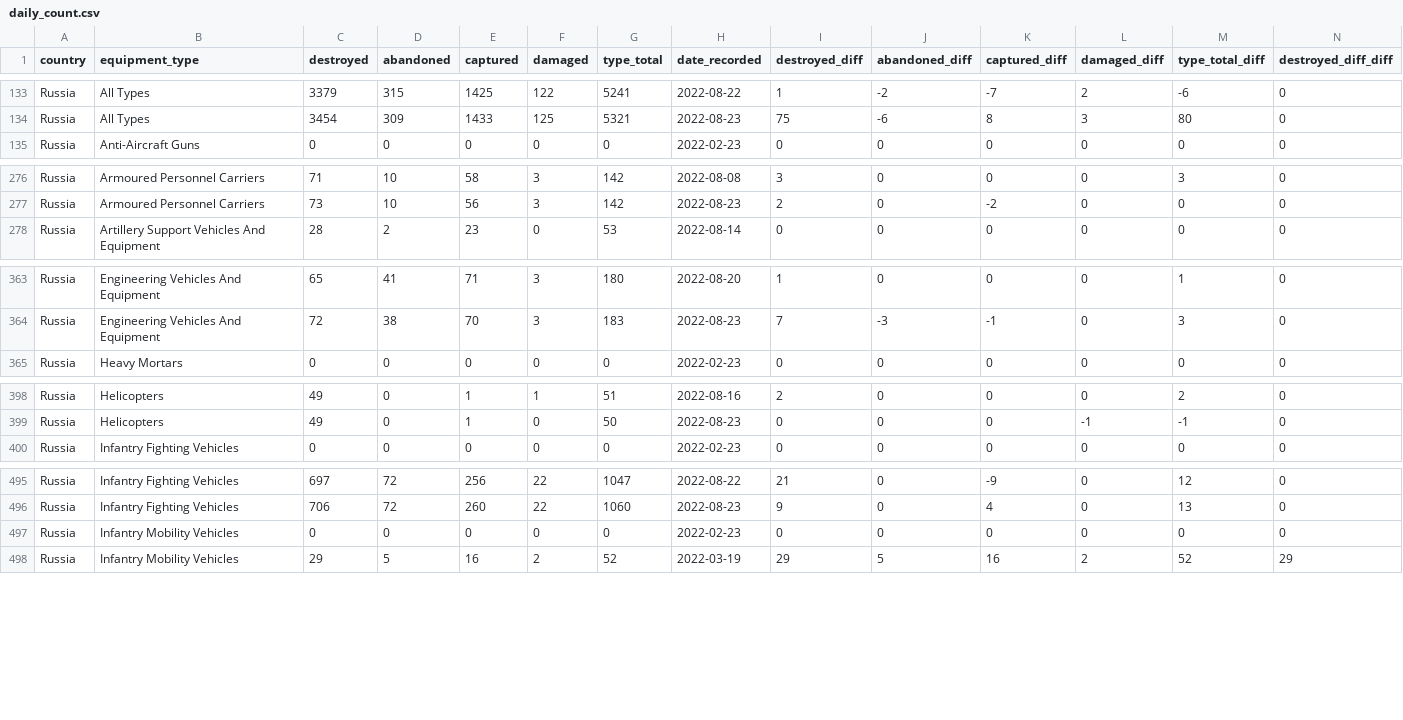
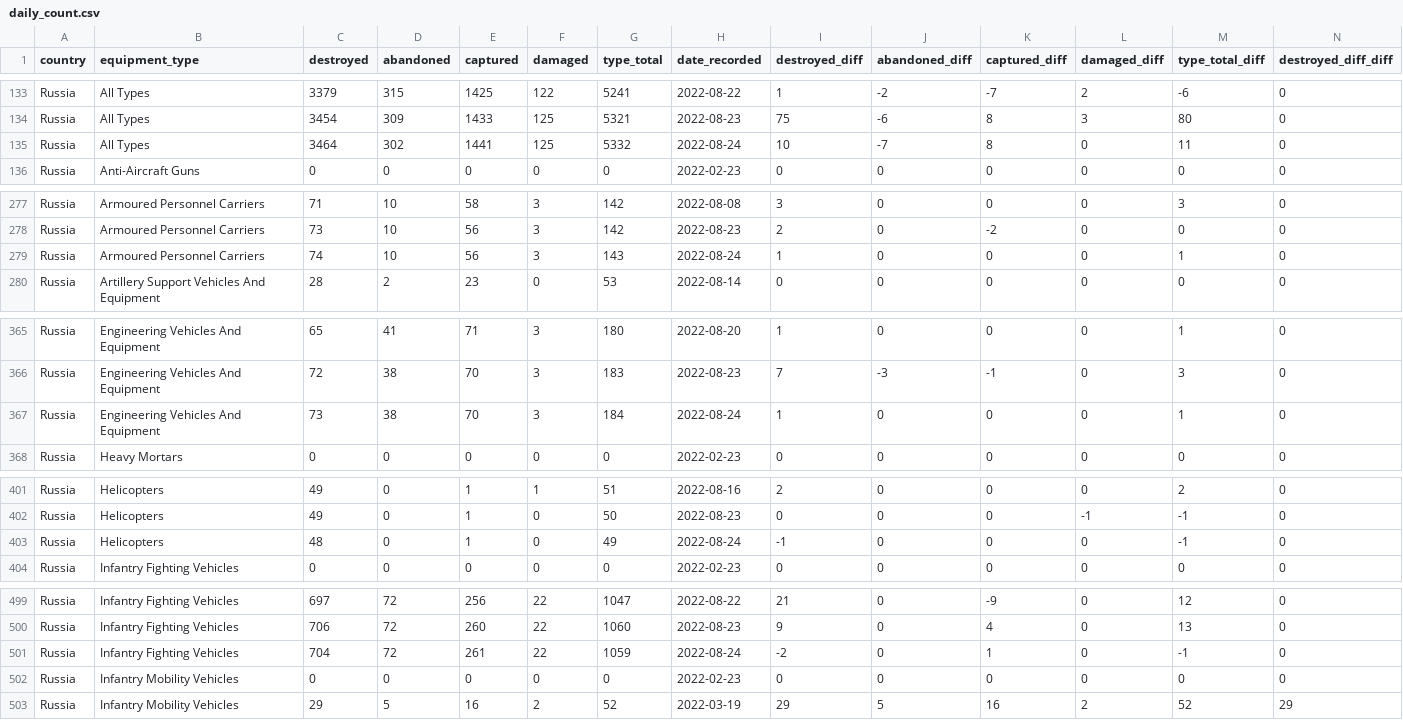
Before and after one commit to scarnecchia/oryx_data, a CSV file: daily_count.csv, drawn as a sheet; only a part is shown, gaps mark what is left out; rows hold the shown columns only; the diff covers the shown part only; the diff names each change by its address in the sheet, - before the commit and + after, or states it on an @@ line.

```diff
--- a/daily_count.csv
+++ b/daily_count.csv
+row 135: Russia | All Types | 3464 | 302 | 1441 | 125 | 5332 | 2022-08-24 | 10 | -7 | 8 | 0 | 11 | 0
+row 279: Russia | Armoured Personnel Carriers | 74 | 10 | 56 | 3 | 143 | 2022-08-24 | 1 | 0 | 0 | 0 | 1 | 0
+row 367: Russia | Engineering Vehicles And Equipment | 73 | 38 | 70 | 3 | 184 | 2022-08-24 | 1 | 0 | 0 | 0 | 1 | 0
+row 403: Russia | Helicopters | 48 | 0 | 1 | 0 | 49 | 2022-08-24 | -1 | 0 | 0 | 0 | -1 | 0
+row 501: Russia | Infantry Fighting Vehicles | 704 | 72 | 261 | 22 | 1059 | 2022-08-24 | -2 | 0 | 1 | 0 | -1 | 0
```
Also changed, not shown: 4 added rows elsewhere in this file, event_captured.csv, event_damaged.csv, 5 other files.
